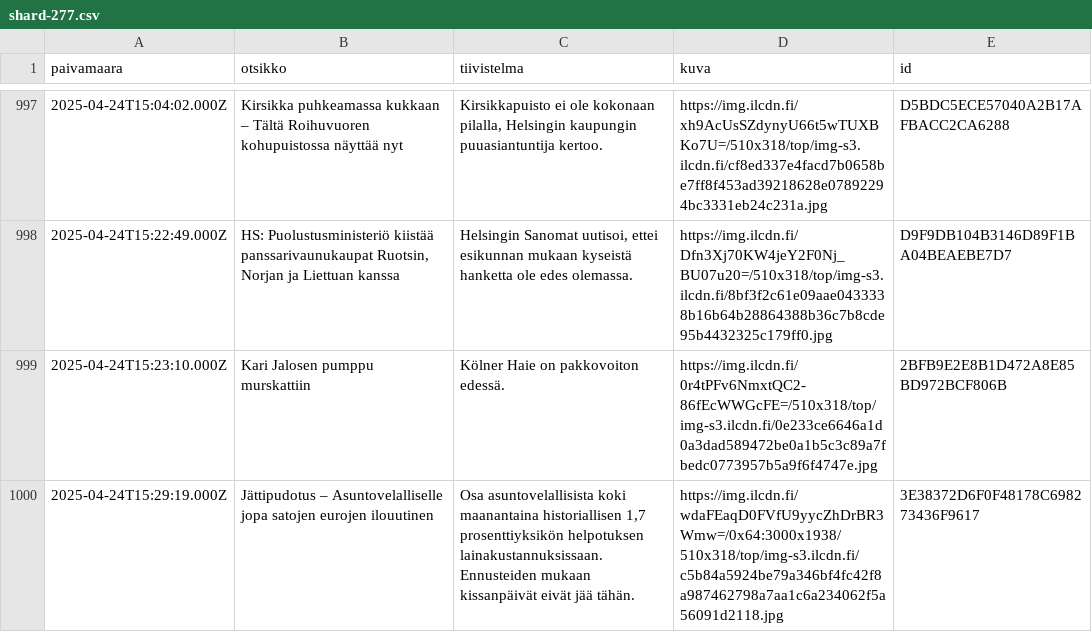
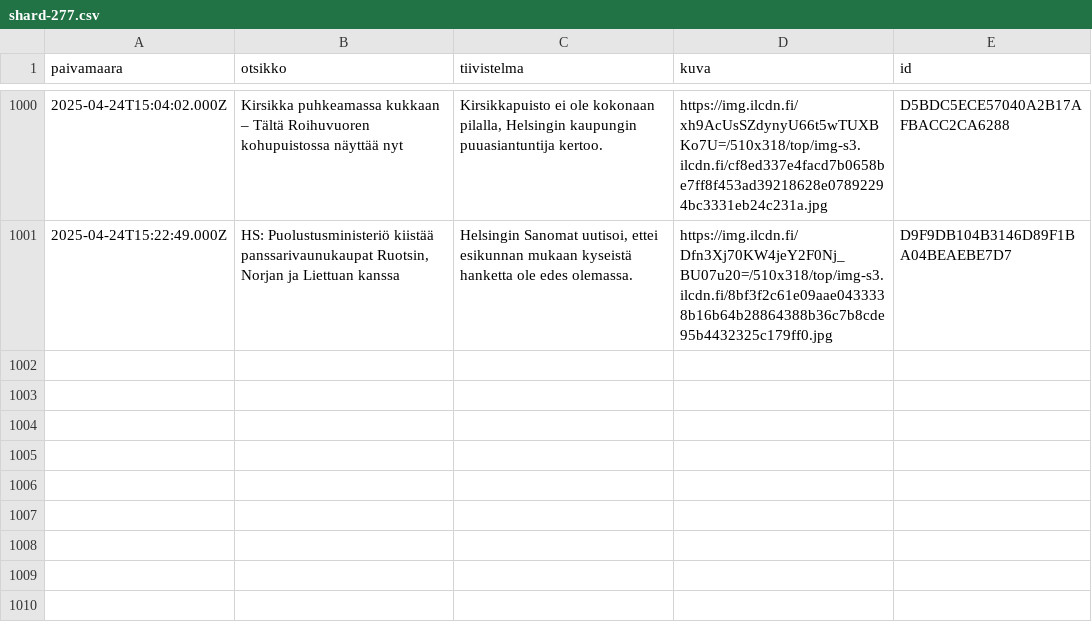
Before and after one commit to nkrusch/fi-news-corpus, a CSV file: corpus/shard-277.csv, drawn as a sheet; only a part is shown, gaps mark what is left out; the diff covers the shown part only.

Commit message:
update corpus

```diff
--- a/corpus/shard-277.csv
+++ b/corpus/shard-277.csv
@@ -998,3 +1001 @@ paivamaara,otsikko,tiivistelma,kuva,id
 2025-04-24T15:22:49.000Z,"HS: Puolustusministeriö kiistää panssarivaunukaupat Ruotsin, Norjan ja Liettuan kanssa","Helsingin Sanomat uutisoi, ettei esikunnan mukaan kyseistä hanketta ole edes olemassa. ",https://img.ilcdn.fi/Dfn3Xj70KW4jeY2F0Nj_BU07u20=/510x318/top/img-s3.ilcdn.fi/8bf3f2c61e09aae0433338b16b64b28864388b36c7b8cde95b4432325c179ff0.jpg,D9F9DB104B3146D89F1BA04BEAEBE7D7
-2025-04-24T15:23:10.000Z,Kari Jalosen pumppu murskattiin,Kölner Haie on pakkovoiton edessä. ,https://img.ilcdn.fi/0r4tPFv6NmxtQC2-86fEcWWGcFE=/510x318/top/img-s3.ilcdn.fi/0e233ce6646a1d0a3dad589472be0a1b5c3c89a7fbedc0773957b5a9f6f4747e.jpg,2BFB9E2E8B1D472A8E85BD972BCF806B
-2025-04-24T15:29:19.000Z,Jättipudotus – Asuntovelalliselle jopa satojen eurojen ilouutinen,"Osa asuntovelallisista koki maanantaina historiallisen 1,7 prosenttiyksikön helpotuksen lainakustannuksissaan. Ennusteiden mukaan kissanpäivät eivät jää tähän.",https://img.ilcdn.fi/wdaFEaqD0FVfU9yycZhDrBR3Wmw=/0x64:3000x1938/510x318/top/img-s3.ilcdn.fi/c5b84a5924be79a346bf4fc42f8a987462798a7aa1c6a234062f5a56091d2118.jpg,3E38372D6F0F48178C698273436F9617
```
Also changed, not shown: 3 added rows and 1 removed row elsewhere in this file, 12 other files.
